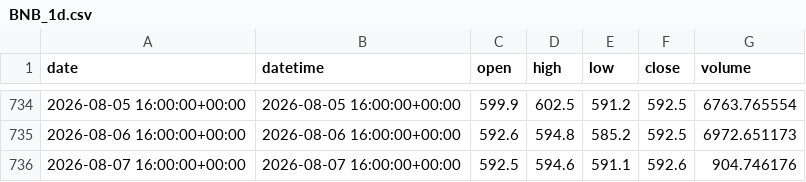
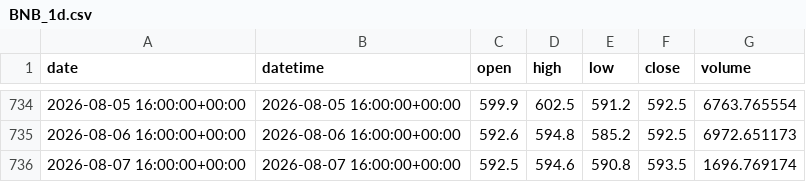
Before and after one commit to yuqiaowu/ai-crypto-agent, a CSV file: csv_data/BNB_1d.csv, drawn as a sheet; only a part is shown, gaps mark what is left out.

```diff
--- a/csv_data/BNB_1d.csv
+++ b/csv_data/BNB_1d.csv
@@ -735,2 +735,2 @@ date,datetime,open,high,low,close,volume
 2026-08-06 16:00:00+00:00,2026-08-06 16:00:00+00:00,592.6,594.8,585.2,592.5,6972.651173
-2026-08-07 16:00:00+00:00,2026-08-07 16:00:00+00:00,592.5,594.6,591.1,592.6,904.746176
+2026-08-07 16:00:00+00:00,2026-08-07 16:00:00+00:00,592.5,594.6,590.8,593.5,1696.769174
```
Also changed, not shown: csv_data/BNB_4h.csv, csv_data/BTC_4h.csv, 20 other files.
